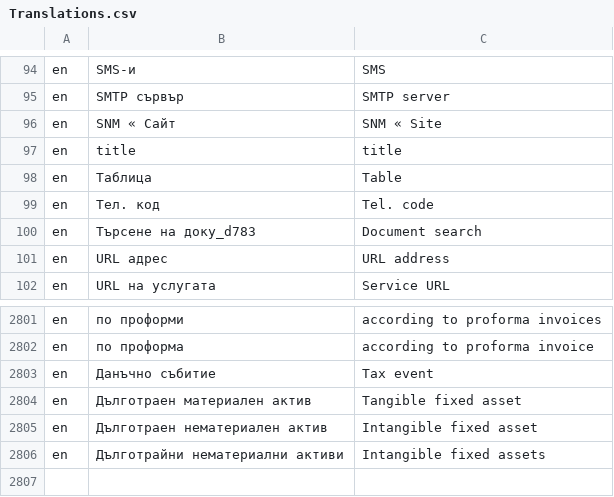
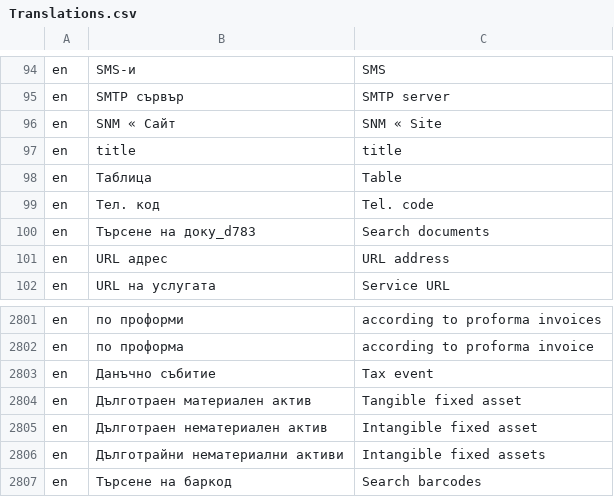
Before and after one commit to bgerp/bgerp, a CSV file: bgerp/data/csv/Translations.csv, drawn as a sheet; only a part is shown, gaps mark what is left out.

Commit message:
Преводи

```diff
--- a/bgerp/data/csv/Translations.csv
+++ b/bgerp/data/csv/Translations.csv
@@ -99,3 +99,3 @@ en,Таблица,Table
 en,Тел. код,Tel. code
-en,Търсене на доку_d783,Document search
+en,Търсене на доку_d783,Search documents
 en,URL адрес,URL address
@@ -2806 +2806,2 @@ en,Дълготраен нематериален актив,Intangible fixed ass
 en,Дълготрайни нематериални активи,Intangible fixed assets
+en,Търсене на баркод,Search barcodes
```
